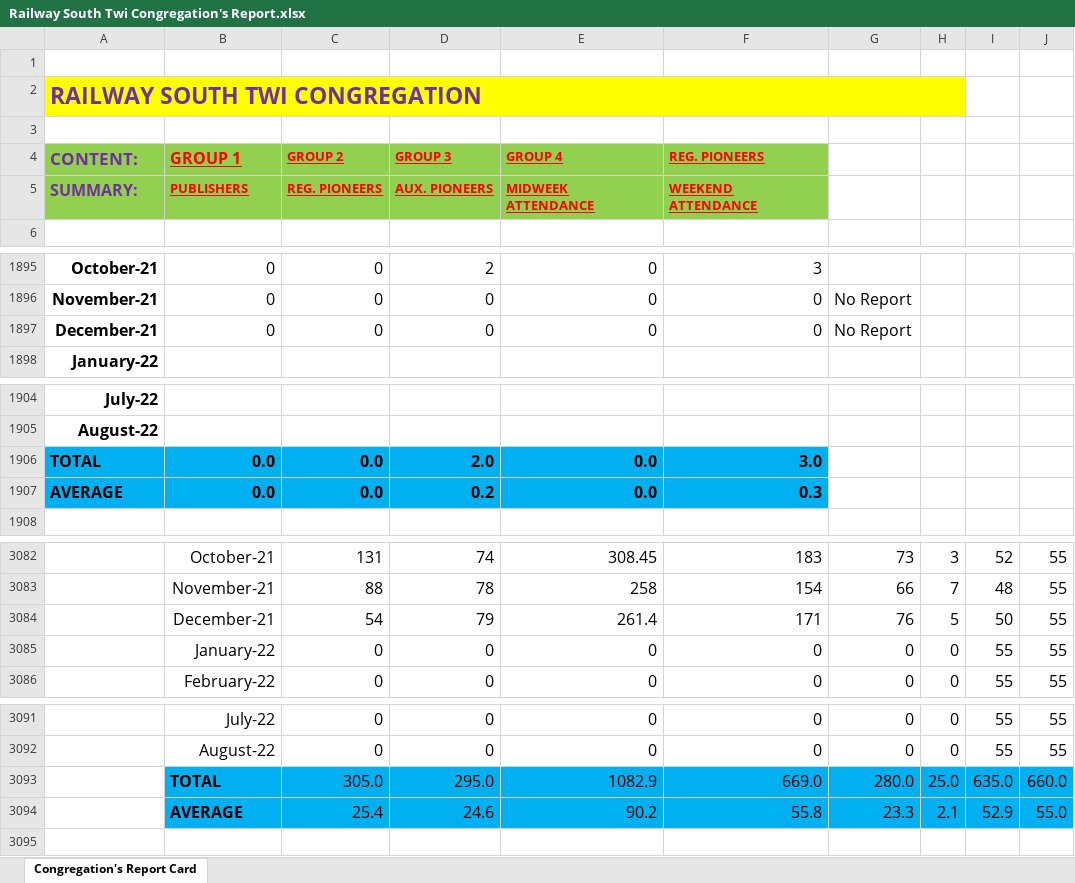
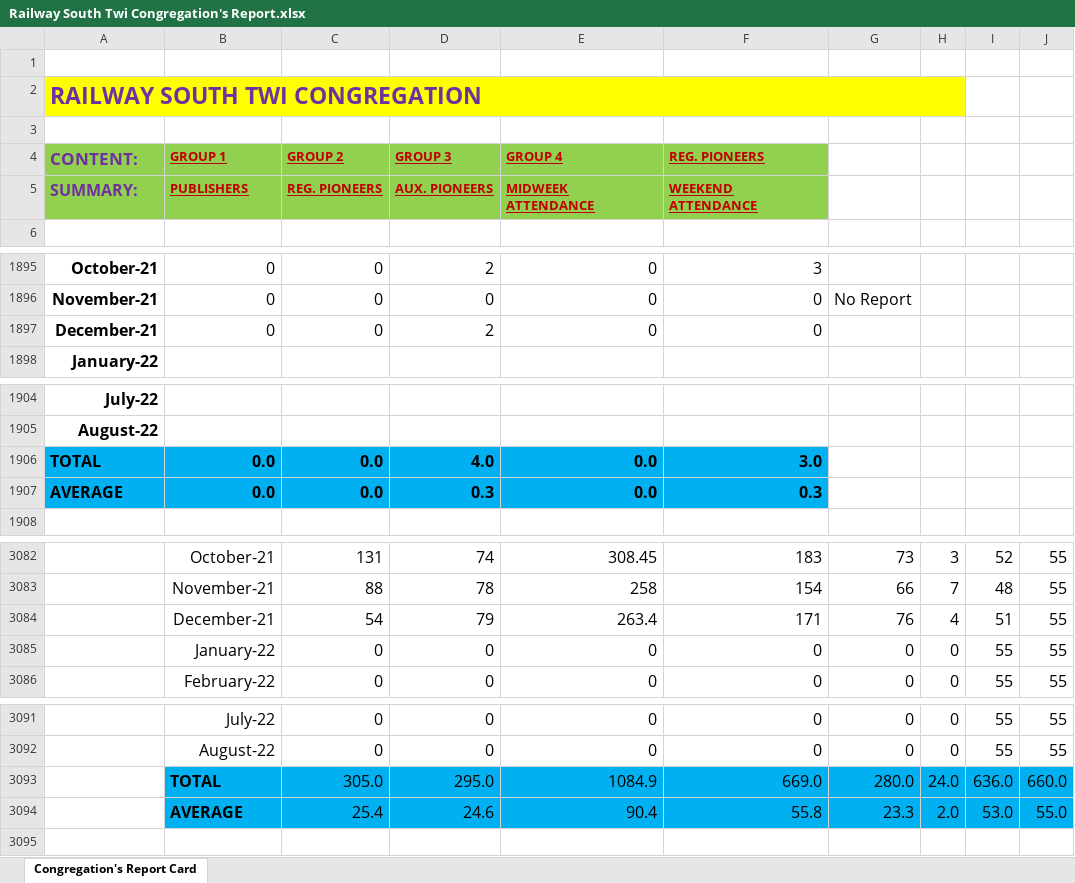
Before and after one commit to RailwaySouth/Congregation-Members-Card, an Excel workbook: Railway South Twi Congregation's Report.xlsx, sheet Congregation's Report Card, drawn as a sheet; only a part is shown, gaps mark what is left out; values as stored, in another font and other column widths than the file's, no borders; table styles not drawn; removed rows and columns are numbered as before the commit, all else as after; the diff names each change by its address in the sheet, - before the commit and + after, or states it on an @@ line.

Commit message:
Add files via upload

```diff
--- a/Railway South Twi Congregation's Report.xlsx (sheet Congregation's Report Card)
+++ b/Railway South Twi Congregation's Report.xlsx (sheet Congregation's Report Card)
-B4:F5 text colour: #FF0000
+B4:F5 text colour: #C00000
@@ B4 text size: smaller @@
-row 1897: December-21 | 0 | 0 | 0 | 0 | 0 | No Report
+row 1897: December-21 | 0 | 0 | 2 | 0 | 0
-D1906 (GROUP 3): 2.0
+D1906 (GROUP 3): 4.0
-D1907 (GROUP 3): 0.2
+D1907 (GROUP 3): 0.3
-E3084 (GROUP 4): 261.4
+E3084 (GROUP 4): 263.4
-H3084: 5
+H3084: 4
-I3084: 50
+I3084: 51
-E3093 (GROUP 4): 1082.9
+E3093 (GROUP 4): 1084.9
-H3093: 25.0
+H3093: 24.0
-I3093: 635.0
+I3093: 636.0
-E3094 (GROUP 4): 90.2
+E3094 (GROUP 4): 90.4
-H3094: 2.1
+H3094: 2.0
-I3094: 52.9
+I3094: 53.0
```
